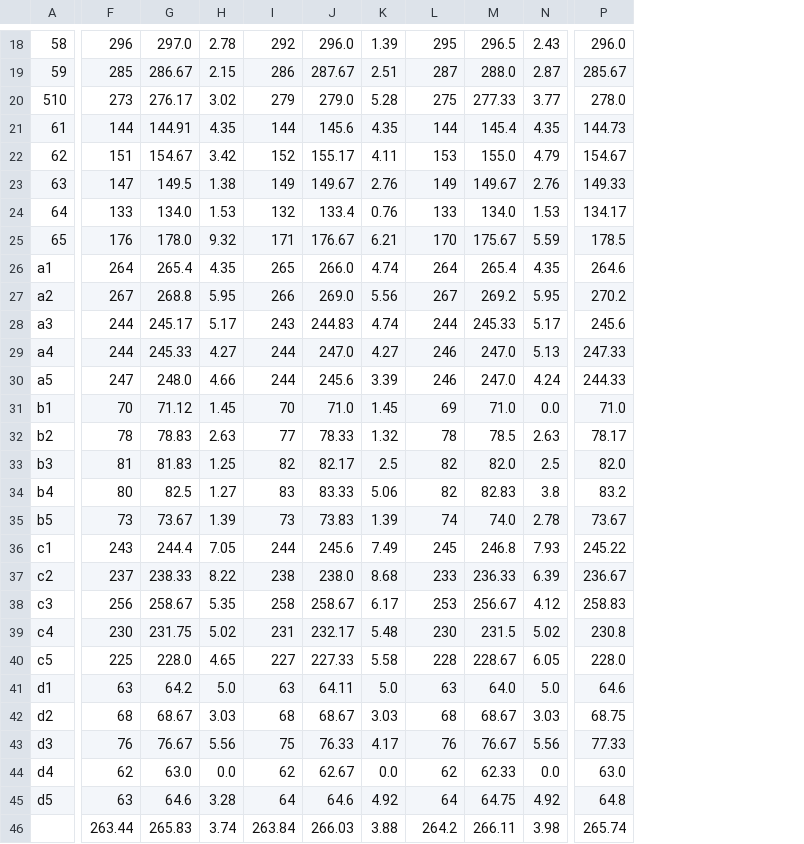
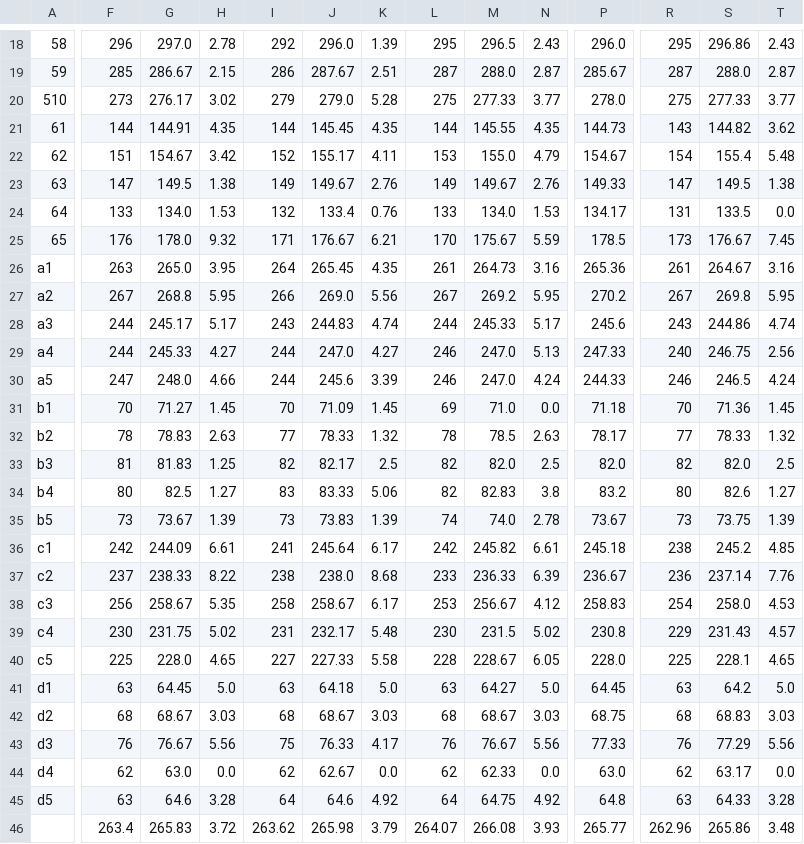
Before and after one commit to joselemusr/GenerarResumenExperimentos, a CSV file: TablaResumen/archivoTablaResumen_HHO.csv, drawn as a sheet; only a part is shown, gaps mark what is left out; removed rows and columns are numbered as before the commit, all else as after; rows hold the shown columns only; the diff covers the shown part only; the diff names each change by its address in the sheet, - before the commit and + after, or states it on an @@ line.

Commit message:
tablas update

```diff
--- a/TablaResumen/archivoTablaResumen_HHO.csv
+++ b/TablaResumen/archivoTablaResumen_HHO.csv
+column R, rows 18-45: 295 | 287 | 275 | 143 | 154 | 147 | 131 | 173 | 261 | 267 | 243 | 240 | 246 | 70 | 77 | 82 | 80 | 73 | 238 | 236 | 254 | 229 | 225 | 63 | 68 | 76 | 62 | 63
+column S, rows 18-45: 296.86 | 288.0 | 277.33 | 144.82 | 155.4 | 149.5 | 133.5 | 176.67 | 264.67 | 269.8 | 244.86 | 246.75 | 246.5 | 71.36 | 78.33 | 82.0 | 82.6 | 73.75 | 245.2 | 237.14 | 258.0 | 231.43 | 228.1 | 64.2 | 68.83 | 77.29 | 63.17 | 64.33
+column T, rows 18-45: 2.43 | 2.87 | 3.77 | 3.62 | 5.48 | 1.38 | 0.0 | 7.45 | 3.16 | 5.95 | 4.74 | 2.56 | 4.24 | 1.45 | 1.32 | 2.5 | 1.27 | 1.39 | 4.85 | 7.76 | 4.53 | 4.57 | 4.65 | 5.0 | 3.03 | 5.56 | 0.0 | 3.28
-J21: 145.6
+J21: 145.45
-M21: 145.4
+M21: 145.55
-F26: 264
+F26: 263
-G26: 265.4
+G26: 265.0
-H26: 4.35
+H26: 3.95
-I26: 265
+I26: 264
-J26: 266.0
+J26: 265.45
-K26: 4.74
+K26: 4.35
-L26: 264
+L26: 261
-M26: 265.4
+M26: 264.73
-N26: 4.35
+N26: 3.16
-P26: 264.6
+P26: 265.36
-G31: 71.12
+G31: 71.27
-J31: 71.0
+J31: 71.09
-P31: 71.0
+P31: 71.18
-F36: 243
+F36: 242
-G36: 244.4
+G36: 244.09
-H36: 7.05
+H36: 6.61
-I36: 244
+I36: 241
-J36: 245.6
+J36: 245.64
-K36: 7.49
+K36: 6.17
-L36: 245
+L36: 242
-M36: 246.8
+M36: 245.82
-N36: 7.93
+N36: 6.61
-P36: 245.22
+P36: 245.18
-G41: 64.2
+G41: 64.45
-J41: 64.11
+J41: 64.18
-M41: 64.0
+M41: 64.27
-P41: 64.6
+P41: 64.45
-row 46:  | 263.44 | 265.83 | 3.74 | 263.84 | 266.03 | 3.88 | 264.2 | 266.11 | 3.98 | 265.74
+row 46:  | 263.4 | 265.83 | 3.72 | 263.62 | 265.98 | 3.79 | 264.07 | 266.08 | 3.93 | 265.77 | 262.96 | 265.86 | 3.48
```
Also changed, not shown: 10 edited cells elsewhere in this file, TablaResumen/archivoTablaResumen_SCA.csv, TablaResumen/archivoTablaResumen_WOA.csv, 9 other files.
